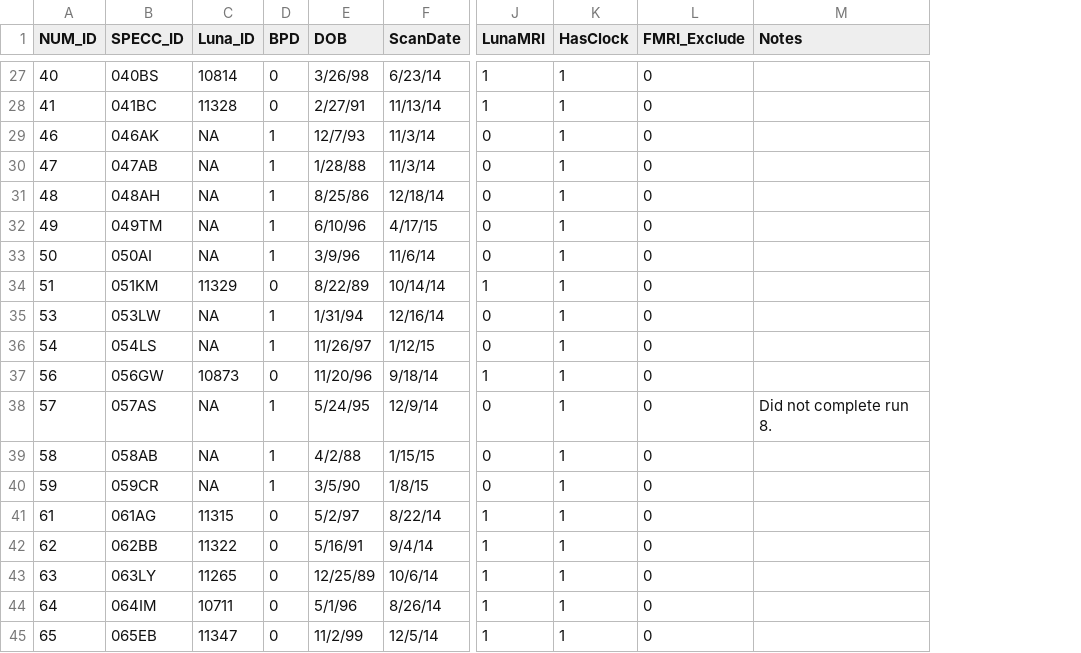
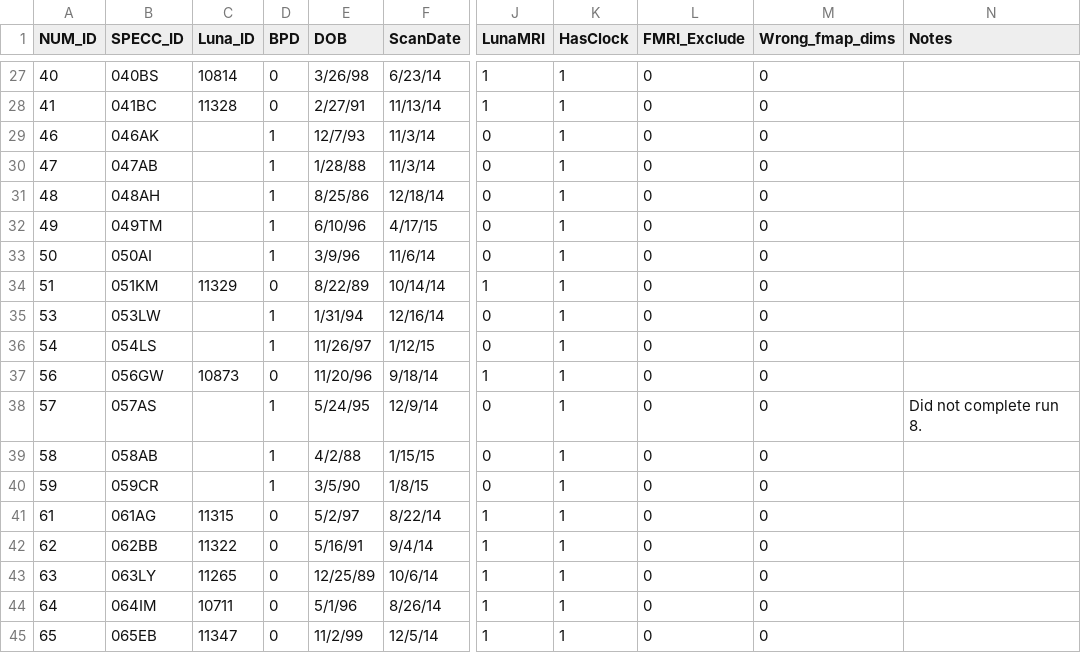
Before and after one commit to UNCDEPENdLab/bpd_rest, a CSV file: data/SPECC_Participant_Info.csv, drawn as a sheet; only a part is shown, gaps mark what is left out; the diff covers the shown part only; the diff names each change by its address in the sheet, - before the commit and + after, or states it on an @@ line.

```diff
--- a/data/SPECC_Participant_Info.csv
+++ b/data/SPECC_Participant_Info.csv
+column M (Wrong_fmap_dims), rows 27-45: all 0
-C29:C33 (Luna_ID): NA
+C29:C33 (Luna_ID): (empty)
-C35:C36 (Luna_ID): NA
+C35:C36 (Luna_ID): (empty)
-C38:C40 (Luna_ID): NA
+C38:C40 (Luna_ID): (empty)
```
Also changed, not shown: 50 edited cells elsewhere in this file, 18 other files.
